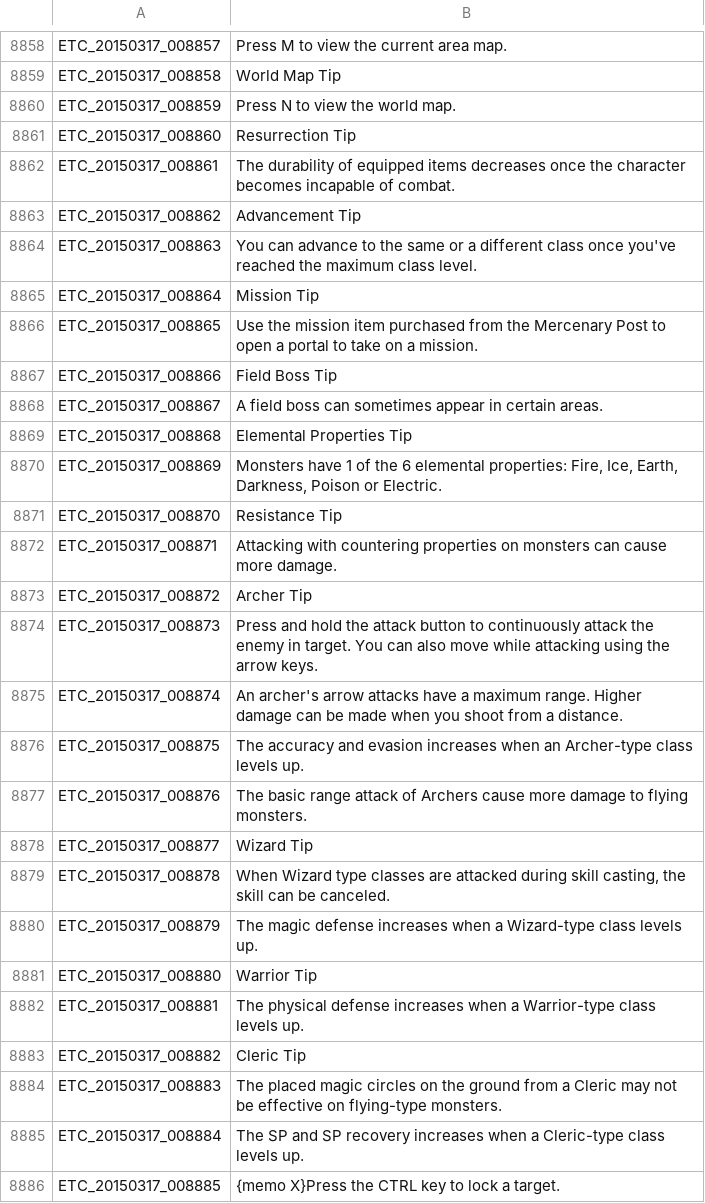
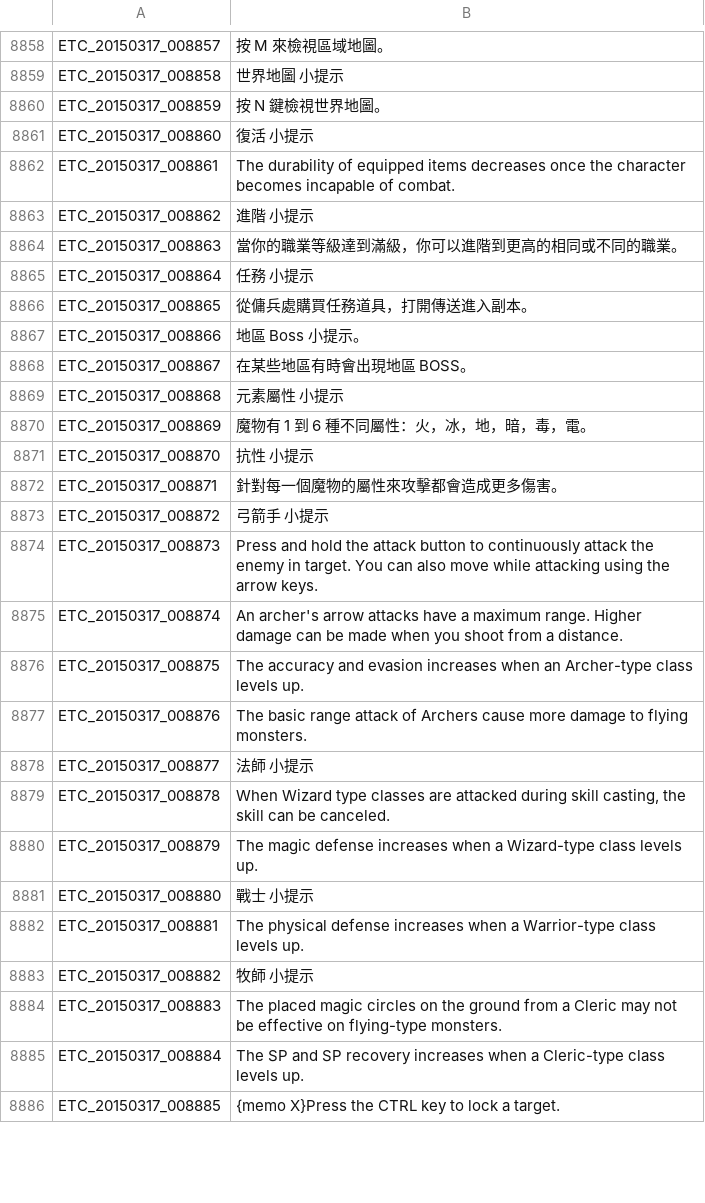
Before and after one commit to Meowurs/TreeOfSaviorChineseTraditional, a TSV file: ETC.tsv, drawn as a sheet; only a part is shown, gaps mark what is left out; the diff covers the shown part only; the diff names each change by its address in the sheet, - before the commit and + after, or states it on an @@ line.

```diff
--- a/ETC.tsv
+++ b/ETC.tsv
-B8858: Press M to view the current area map.
+B8858: 按 M 來檢視區域地圖。
-B8859: World Map Tip
+B8859: 世界地圖 小提示
-B8860: Press N to view the world map.
+B8860: 按 N 鍵檢視世界地圖。
-B8861: Resurrection Tip
+B8861: 復活 小提示
-B8863: Advancement Tip
+B8863: 進階 小提示
-B8864: You can advance to the same or a different class once you've reached the maximum class level.
+B8864: 當你的職業等級達到滿級，你可以進階到更高的相同或不同的職業。
-B8865: Mission Tip
+B8865: 任務 小提示
-B8866: Use the mission item purchased from the Mercenary Post to open a portal to take on a mission.
+B8866: 從傭兵處購買任務道具，打開傳送進入副本。
-B8867: Field Boss Tip
+B8867: 地區 Boss 小提示。
-B8868: A field boss can sometimes appear in certain areas.
+B8868: 在某些地區有時會出現地區 BOSS。
-B8869: Elemental Properties Tip
+B8869: 元素屬性 小提示
-B8870: Monsters have 1 of the 6 elemental properties: Fire, Ice, Earth, Darkness, Poison or Electric.
+B8870: 魔物有 1 到 6 種不同屬性：火，冰，地，暗，毒，電。
-B8871: Resistance Tip
+B8871: 抗性 小提示
-B8872: Attacking with countering properties on monsters can cause more damage.
+B8872: 針對每一個魔物的屬性來攻擊都會造成更多傷害。
-B8873: Archer Tip
+B8873: 弓箭手 小提示
-B8878: Wizard Tip
+B8878: 法師 小提示
-B8881: Warrior Tip
+B8881: 戰士 小提示
-B8883: Cleric Tip
+B8883: 牧師 小提示
```
Also changed, not shown: 145 edited cells elsewhere in this file.
